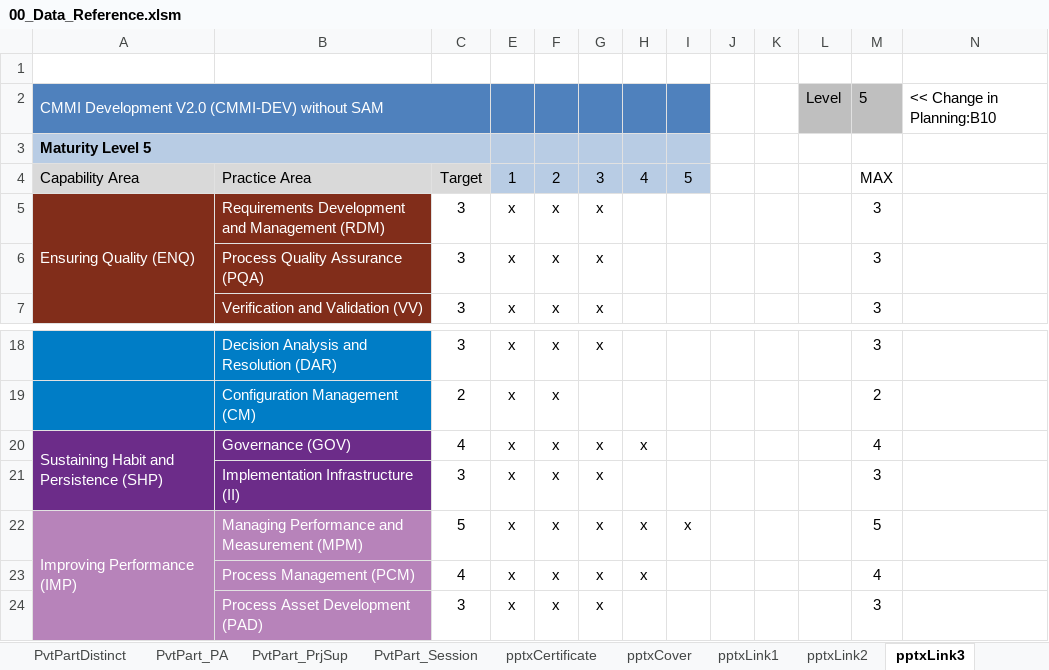
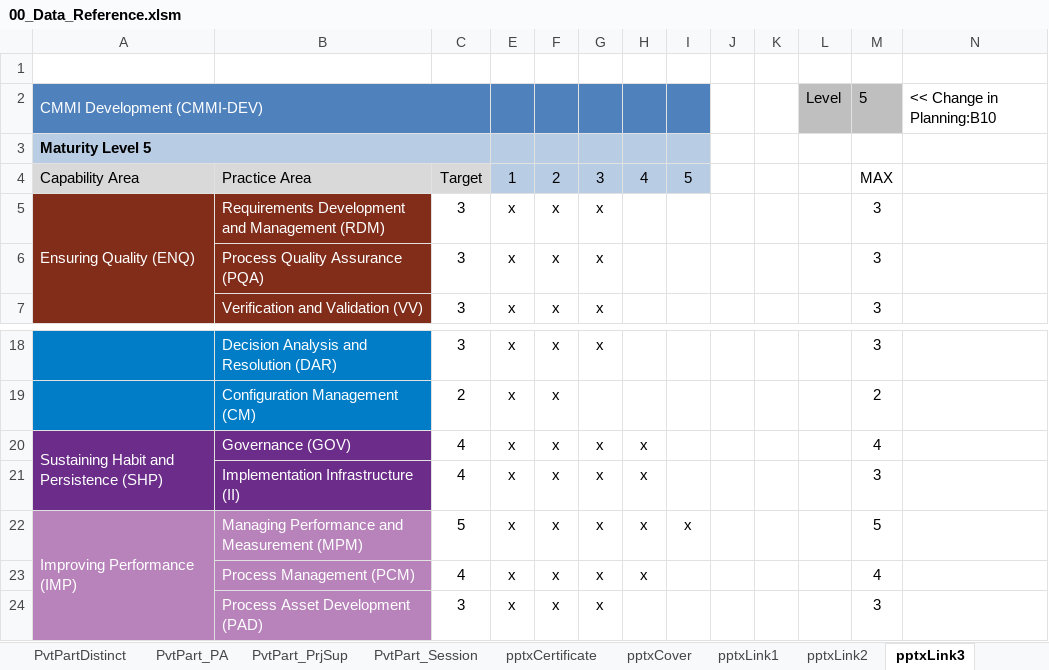
Before and after one commit to DemixTech/CMMITools, an Excel workbook: 2024-05-04to05-10 (A5) C384400 NASA/00_Data_Reference.xlsm, sheet pptxLink3, drawn as a sheet; only a part is shown, gaps mark what is left out; values as stored, in another font and other column widths than the file's, no borders; conditional formats not drawn; the diff names each change by its address in the sheet, - before the commit and + after, or states it on an @@ line.

```diff
--- a/2024-05-04to05-10 (A5) C384400 NASA/00_Data_Reference.xlsm (sheet pptxLink3)
+++ b/2024-05-04to05-10 (A5) C384400 NASA/00_Data_Reference.xlsm (sheet pptxLink3)
-A2: CMMI Development V2.0 (CMMI-DEV) without SAM
+A2: CMMI Development (CMMI-DEV)
-C21: 3
+C21: 4
-H21: (empty)
+H21: x
```
Also changed, not shown: sheet Tables, sheet pptxCover, sheet Emails, sheet Planning, charts or pictures, 3 other files.
